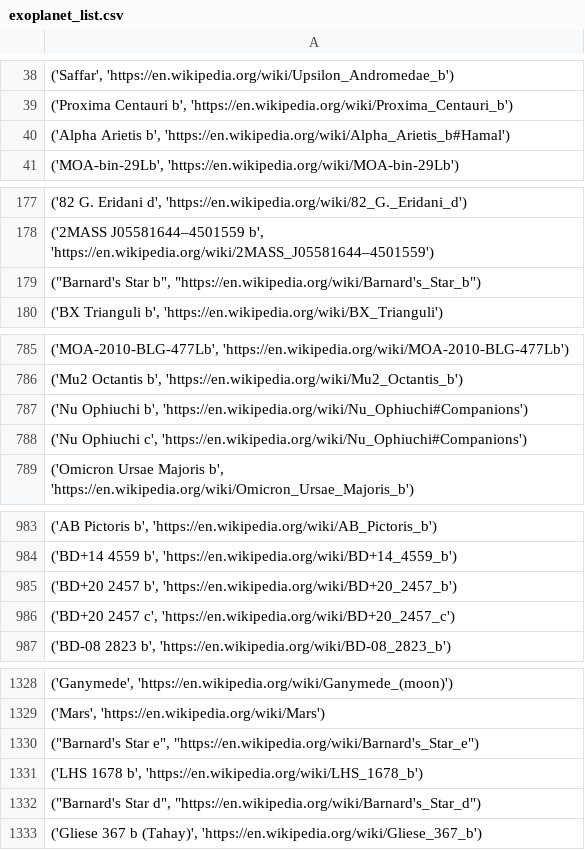
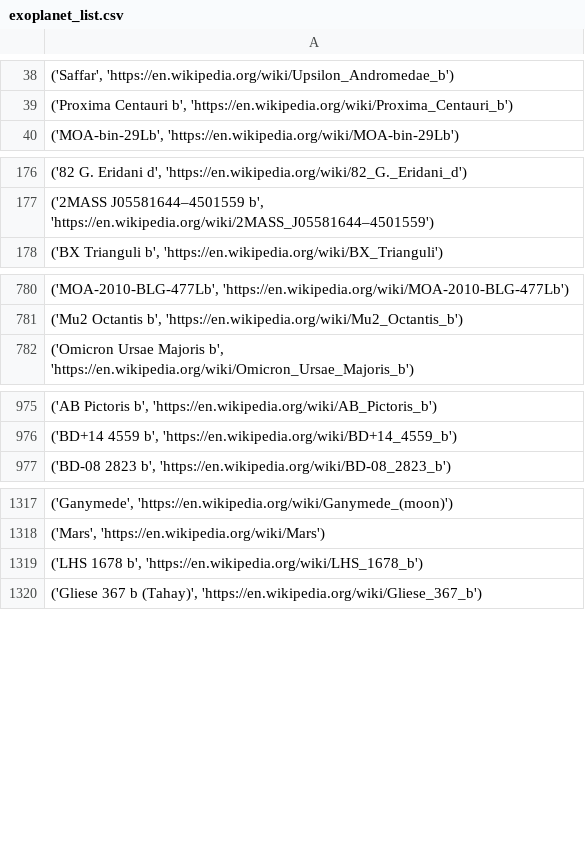
Before and after one commit to etu8924/CelestialCelebs, a CSV file: data/exoplanet_list.csv, drawn as a sheet; only a part is shown, gaps mark what is left out; the diff covers the shown part only.

```diff
--- a/data/exoplanet_list.csv
+++ b/data/exoplanet_list.csv
@@ -39,3 +39,2 @@
 "('Proxima Centauri b', 'https://en.wikipedia.org/wiki/Proxima_Centauri_b')"
-"('Alpha Arietis b', 'https://en.wikipedia.org/wiki/Alpha_Arietis_b#Hamal')"
 "('MOA-bin-29Lb', 'https://en.wikipedia.org/wiki/MOA-bin-29Lb')"
@@ -178,3 +177,2 @@
 "('2MASS J05581644–4501559 b', 'https://en.wikipedia.org/wiki/2MASS_J05581644–4501559')"
-"(""Barnard's Star b"", ""https://en.wikipedia.org/wiki/Barnard's_Star_b"")"
 "('BX Trianguli b', 'https://en.wikipedia.org/wiki/BX_Trianguli')"
@@ -786,4 +781,2 @@
 "('Mu2 Octantis b', 'https://en.wikipedia.org/wiki/Mu2_Octantis_b')"
-"('Nu Ophiuchi b', 'https://en.wikipedia.org/wiki/Nu_Ophiuchi#Companions')"
-"('Nu Ophiuchi c', 'https://en.wikipedia.org/wiki/Nu_Ophiuchi#Companions')"
 "('Omicron Ursae Majoris b', 'https://en.wikipedia.org/wiki/Omicron_Ursae_Majoris_b')"
@@ -984,4 +976,2 @@
 "('BD+14 4559 b', 'https://en.wikipedia.org/wiki/BD+14_4559_b')"
-"('BD+20 2457 b', 'https://en.wikipedia.org/wiki/BD+20_2457_b')"
-"('BD+20 2457 c', 'https://en.wikipedia.org/wiki/BD+20_2457_c')"
 "('BD-08 2823 b', 'https://en.wikipedia.org/wiki/BD-08_2823_b')"
@@ -1329,5 +1318,3 @@
 "('Mars', 'https://en.wikipedia.org/wiki/Mars')"
-"(""Barnard's Star e"", ""https://en.wikipedia.org/wiki/Barnard's_Star_e"")"
 "('LHS 1678 b', 'https://en.wikipedia.org/wiki/LHS_1678_b')"
-"(""Barnard's Star d"", ""https://en.wikipedia.org/wiki/Barnard's_Star_d"")"
 "('Gliese 367 b (Tahay)', 'https://en.wikipedia.org/wiki/Gliese_367_b')"
```
Also changed, not shown: 6 removed rows elsewhere in this file, 5 other files.
